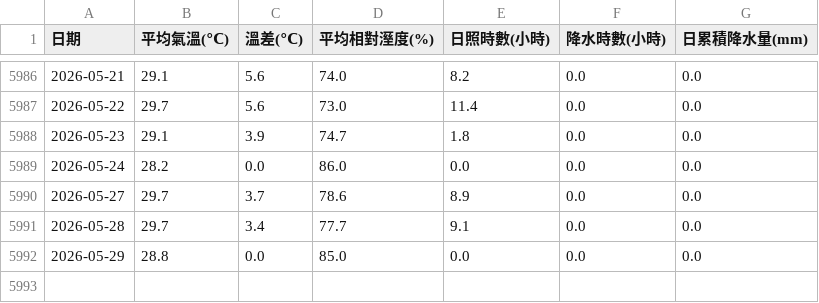
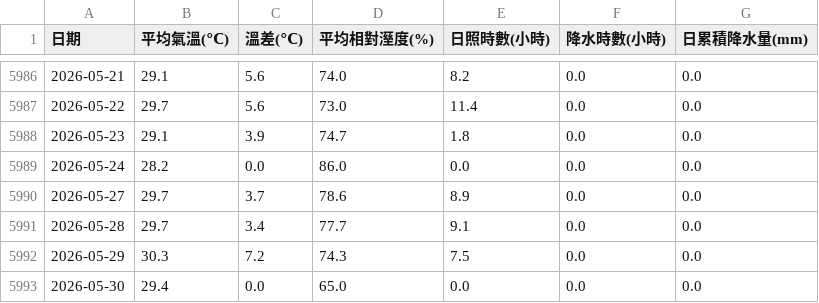
Before and after one commit to yuchen931107/Dengue, a CSV file: Tainan_History_Weather_2010_2026.csv, drawn as a sheet; only a part is shown, gaps mark what is left out.

```diff
--- a/Tainan_History_Weather_2010_2026.csv
+++ b/Tainan_History_Weather_2010_2026.csv
@@ -5991,2 +5991,3 @@
 2026-05-28,29.7,3.4,77.7,9.1,0.0,0.0
-2026-05-29,28.8,0.0,85.0,0.0,0.0,0.0
+2026-05-29,30.3,7.2,74.3,7.5,0.0,0.0
+2026-05-30,29.4,0.0,65.0,0.0,0.0,0.0
```
Also changed, not shown: 2 other files.
